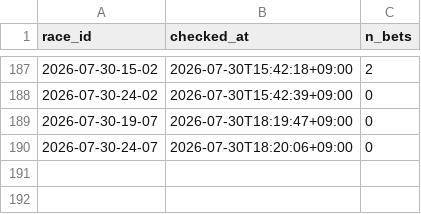
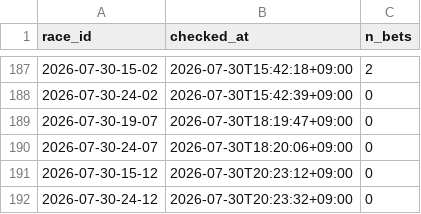
Before and after one commit to denden56-cloud/boatrace-papertrade, a CSV file: state/checked.csv, drawn as a sheet; only a part is shown, gaps mark what is left out; the diff names each change by its address in the sheet, - before the commit and + after, or states it on an @@ line.

```diff
--- a/state/checked.csv
+++ b/state/checked.csv
+row 191: 2026-07-30-15-12 | 2026-07-30T20:23:12+09:00 | 0
+row 192: 2026-07-30-24-12 | 2026-07-30T20:23:32+09:00 | 0
```
Also changed, not shown: state/beforeinfo.csv, state/odds/2026-07.csv, 1 other file.
